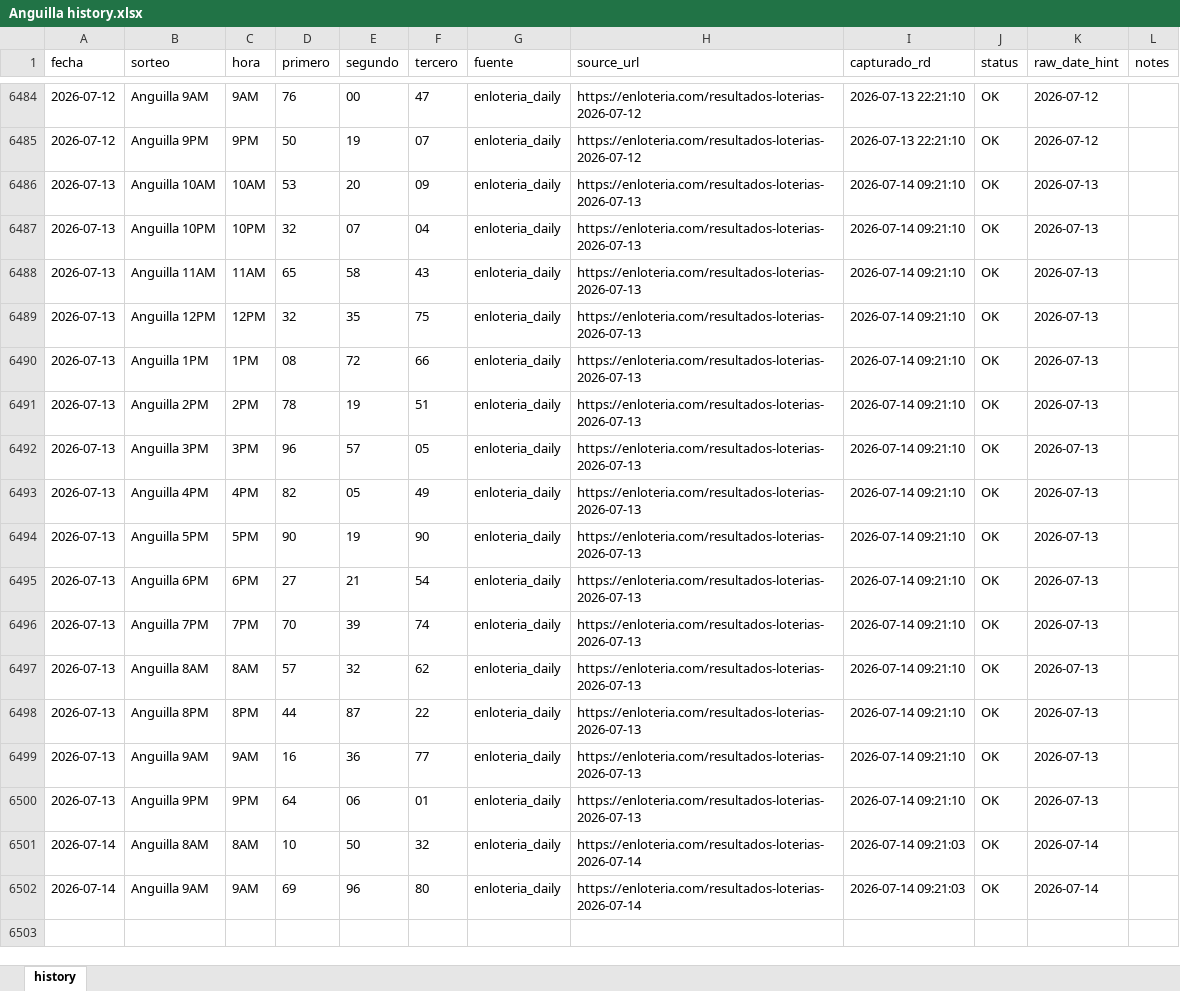
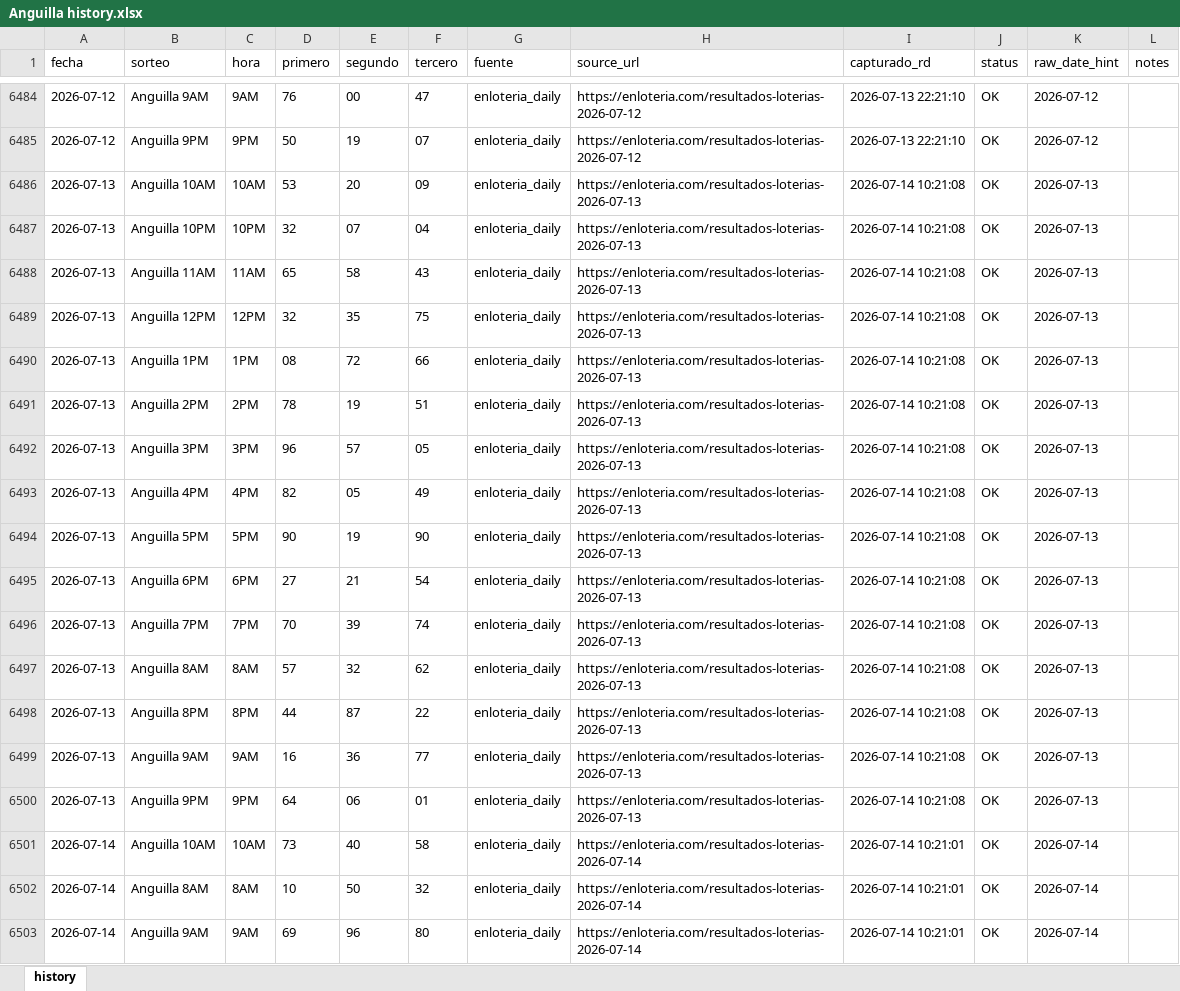
Before and after one commit to carbosota1/ANGUILA-HR, an Excel workbook: data/Anguilla history.xlsx, sheet history, drawn as a sheet; only a part is shown, gaps mark what is left out; values as stored, in another font and other column widths than the file's, no borders; addresses are those after the commit; the diff names each change by its address in the sheet, - before the commit and + after, or states it on an @@ line.

```diff
--- a/data/Anguilla history.xlsx (sheet history)
+++ b/data/Anguilla history.xlsx (sheet history)
-I6486:I6500 (capturado_rd): 2026-07-14 09:21:10
+I6486:I6500 (capturado_rd): 2026-07-14 10:21:08
+row 6501: 2026-07-14 | Anguilla 10AM | 10AM | 73 | 40 | 58 | enloteria_daily | https://enloteria.com/resultados-loterias-2026-07-14 | 2026-07-14 10:21:01 | OK | 2026-07-14
-I6502:I6503 (capturado_rd): 2026-07-14 09:21:03
+I6502:I6503 (capturado_rd): 2026-07-14 10:21:01
```
Also changed, not shown: 6 other files.
